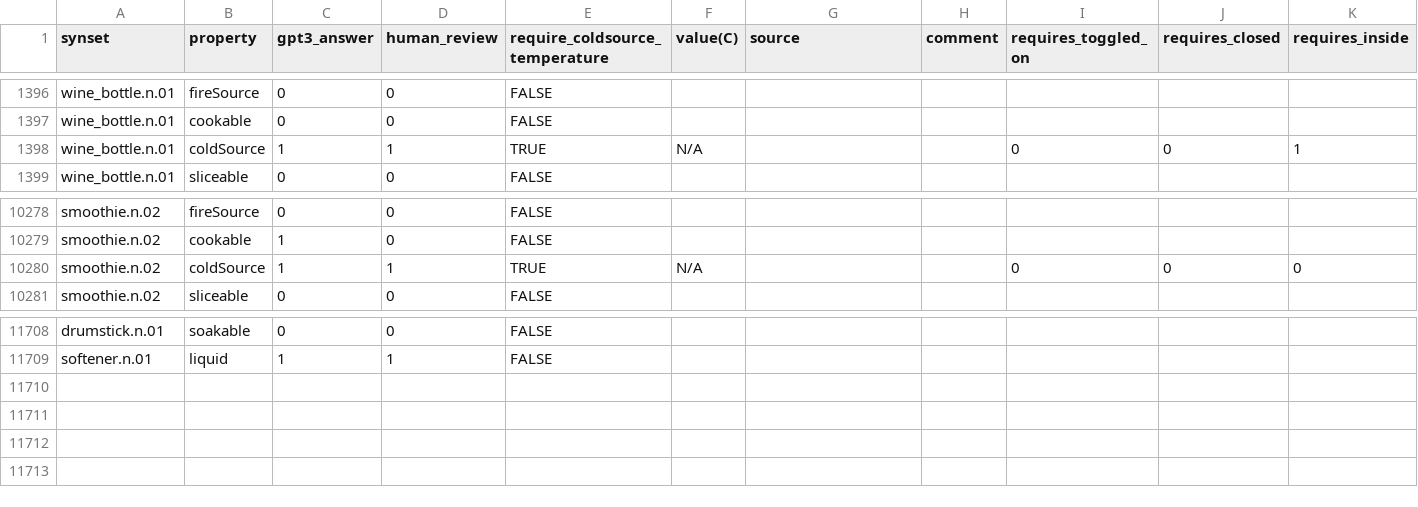
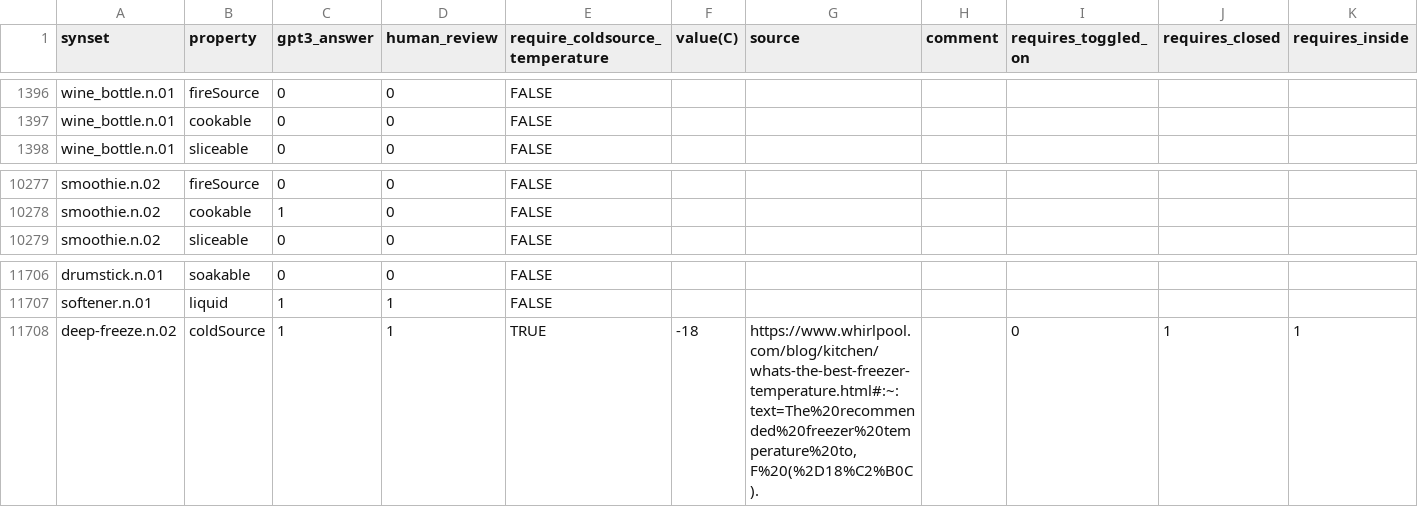
Before and after one commit to StanfordVL/bddl, a CSV file: bddl/generated_data/prop_param_annots/coldSource.csv, drawn as a sheet; only a part is shown, gaps mark what is left out.

```diff
--- a/bddl/generated_data/prop_param_annots/coldSource.csv
+++ b/bddl/generated_data/prop_param_annots/coldSource.csv
@@ -1397,3 +1397,2 @@ wine_bottle.n.01,fireSource,0,0,FALSE,,,,,,
 wine_bottle.n.01,cookable,0,0,FALSE,,,,,,
-wine_bottle.n.01,coldSource,1,1,TRUE,N/A,,,0,0,1
 wine_bottle.n.01,sliceable,0,0,FALSE,,,,,,
@@ -10279,3 +10278,2 @@ smoothie.n.02,fireSource,0,0,FALSE,,,,,,
 smoothie.n.02,cookable,1,0,FALSE,,,,,,
-smoothie.n.02,coldSource,1,1,TRUE,N/A,,,0,0,0
 smoothie.n.02,sliceable,0,0,FALSE,,,,,,
@@ -11709 +11707,2 @@ drumstick.n.01,soakable,0,0,FALSE,,,,,,
 softener.n.01,liquid,1,1,FALSE,,,,,,
+deep-freeze.n.02,coldSource,1,1,TRUE,-18,"https://www.whirlpool.com/blog/kitchen/whats-the-best-freezer-temperature.html#:~:text=The%20recommended%20freezer%20temperature%20to,F%20(%2D18%C2%B0C).",,0,1,1
```
Also changed, not shown: 3 other files.
